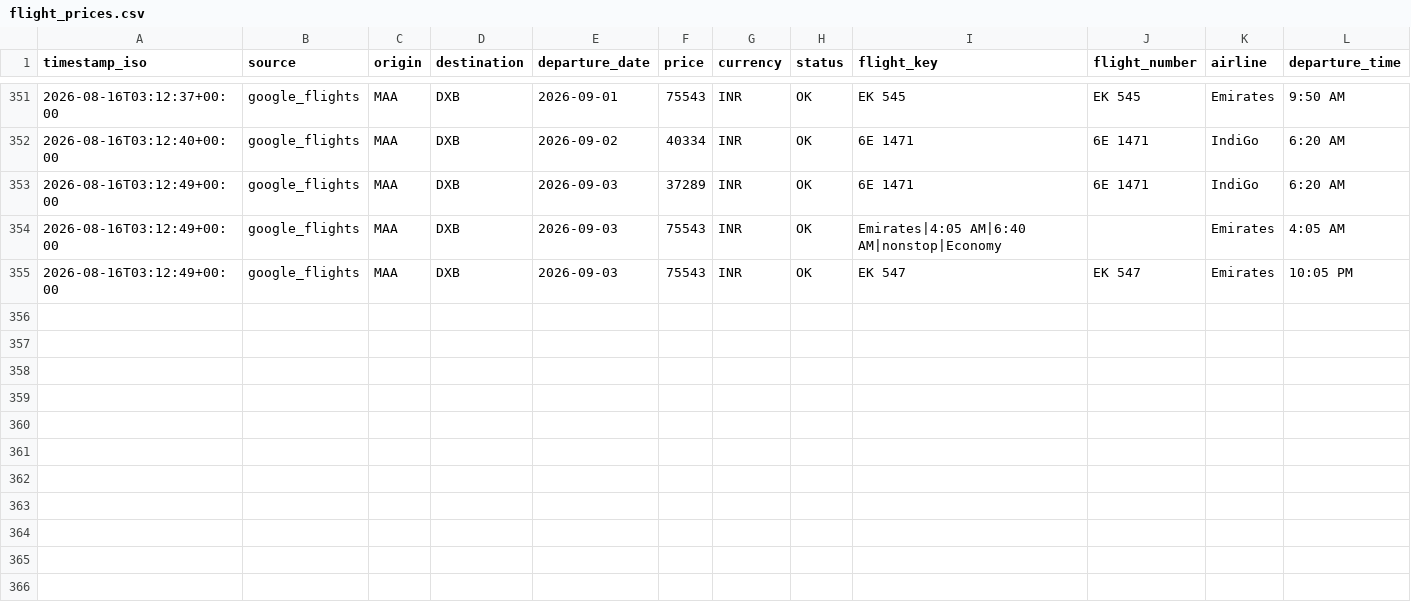
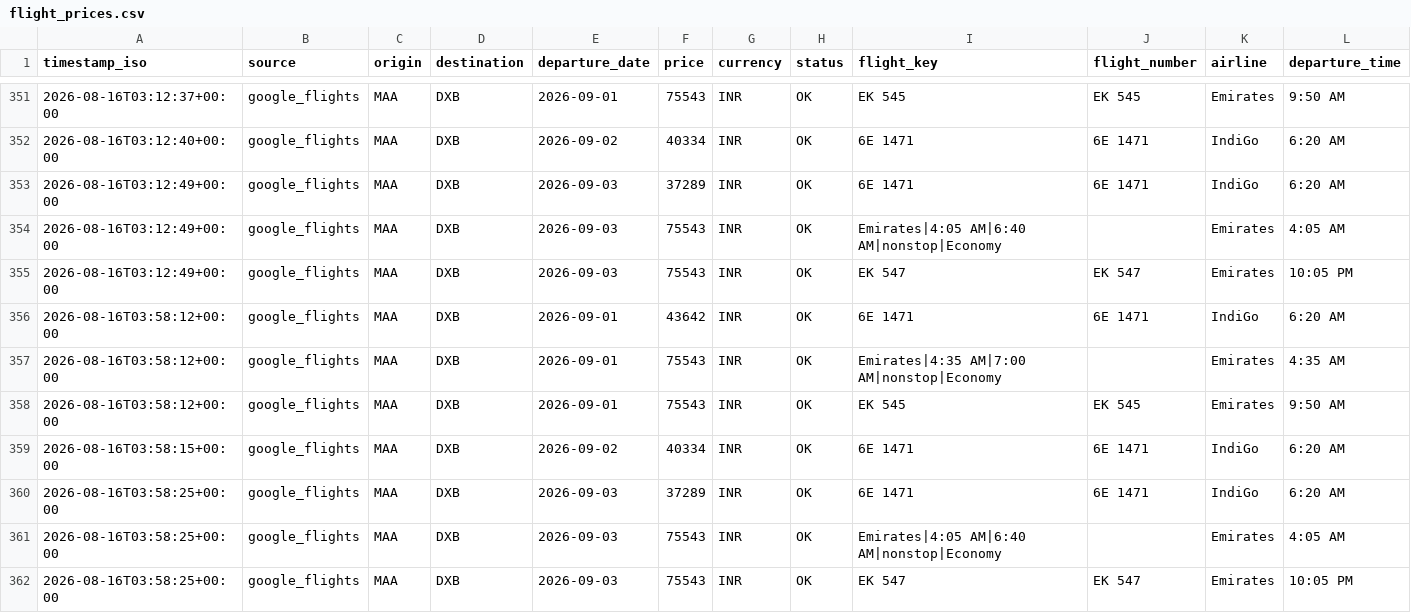
Before and after one commit to subuuuus/flight-tracker-maa-dxb, a CSV file: data/flight_prices.csv, drawn as a sheet; only a part is shown, gaps mark what is left out; rows hold the shown columns only; the diff names each change by its address in the sheet, - before the commit and + after, or states it on an @@ line.

```diff
--- a/data/flight_prices.csv
+++ b/data/flight_prices.csv
+row 356: 2026-08-16T03:58:12+00:00 | google_flights | MAA | DXB | 2026-09-01 | 43642 | INR | OK | 6E 1471 | 6E 1471 | IndiGo | 6:20 AM
+row 357: 2026-08-16T03:58:12+00:00 | google_flights | MAA | DXB | 2026-09-01 | 75543 | INR | OK | Emirates|4:35 AM|7:00 AM|nonstop|Economy |  | Emirates | 4:35 AM
+row 358: 2026-08-16T03:58:12+00:00 | google_flights | MAA | DXB | 2026-09-01 | 75543 | INR | OK | EK 545 | EK 545 | Emirates | 9:50 AM
+row 359: 2026-08-16T03:58:15+00:00 | google_flights | MAA | DXB | 2026-09-02 | 40334 | INR | OK | 6E 1471 | 6E 1471 | IndiGo | 6:20 AM
+row 360: 2026-08-16T03:58:25+00:00 | google_flights | MAA | DXB | 2026-09-03 | 37289 | INR | OK | 6E 1471 | 6E 1471 | IndiGo | 6:20 AM
+row 361: 2026-08-16T03:58:25+00:00 | google_flights | MAA | DXB | 2026-09-03 | 75543 | INR | OK | Emirates|4:05 AM|6:40 AM|nonstop|Economy |  | Emirates | 4:05 AM
+row 362: 2026-08-16T03:58:25+00:00 | google_flights | MAA | DXB | 2026-09-03 | 75543 | INR | OK | EK 547 | EK 547 | Emirates | 10:05 PM
```
Also changed, not shown: 2 other files.
